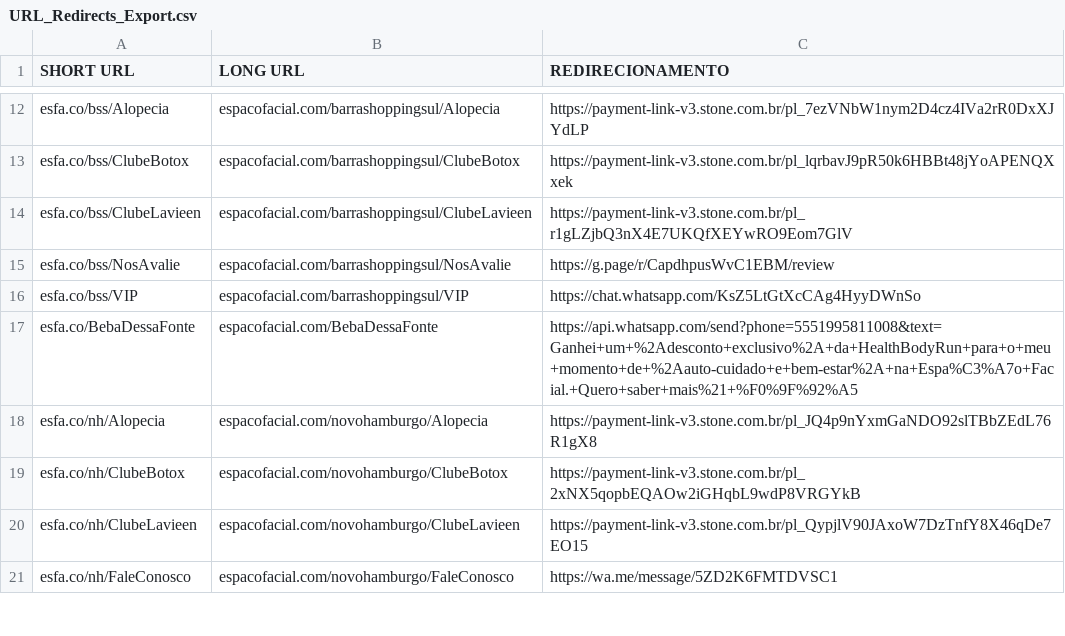
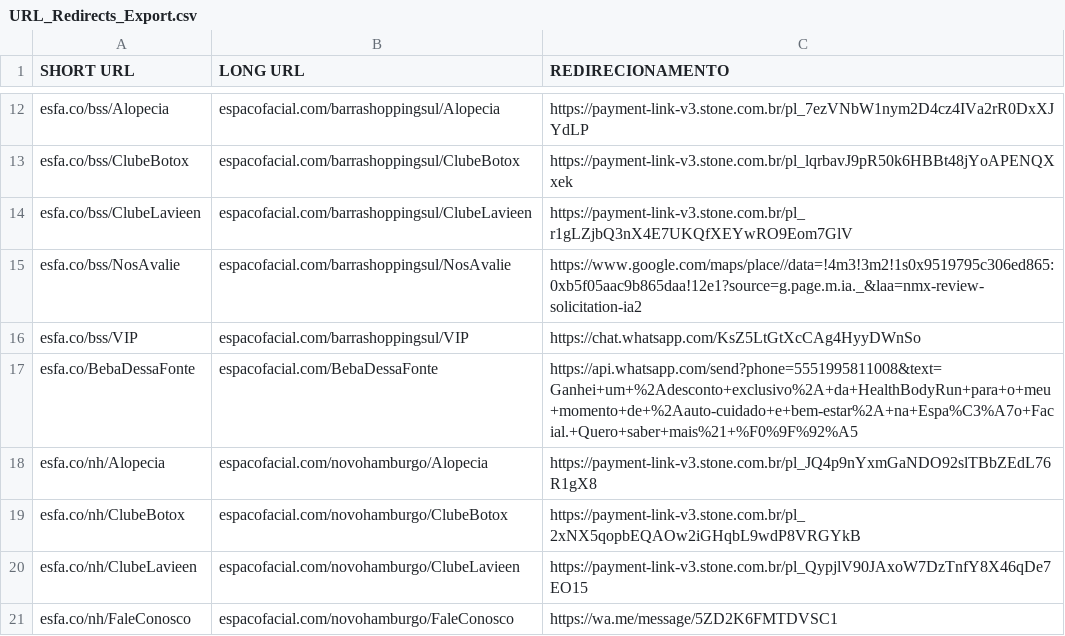
Before and after one commit to jubenitogarcia/skincos, a CSV file: website/URL_Redirects_Export.csv, drawn as a sheet; only a part is shown, gaps mark what is left out; the diff covers the shown part only.

```diff
--- a/website/URL_Redirects_Export.csv
+++ b/website/URL_Redirects_Export.csv
@@ -14,3 +14,3 @@ esfa.co/bss/ClubeBotox;espacofacial.com/barrashoppingsul/ClubeBotox;https://paym
 esfa.co/bss/ClubeLavieen;espacofacial.com/barrashoppingsul/ClubeLavieen;https://payment-link-v3.stone.com.br/pl_r1gLZjbQ3nX4E7UKQfXEYwRO9Eom7GlV
-esfa.co/bss/NosAvalie;espacofacial.com/barrashoppingsul/NosAvalie;https://g.page/r/CapdhpusWvC1EBM/review
+esfa.co/bss/NosAvalie;espacofacial.com/barrashoppingsul/NosAvalie;https://www.google.com/maps/place//data=!4m3!3m2!1s0x9519795c306ed865:0xb5f05aac9b865daa!12e1?source=g.page.m.ia._&laa=nmx-review-solicitation-ia2
 esfa.co/bss/VIP;espacofacial.com/barrashoppingsul/VIP;https://chat.whatsapp.com/KsZ5LtGtXcCAg4HyyDWnSo
```
Also changed, not shown: 24 added rows and 1 edited cell elsewhere in this file, 49 other files.
